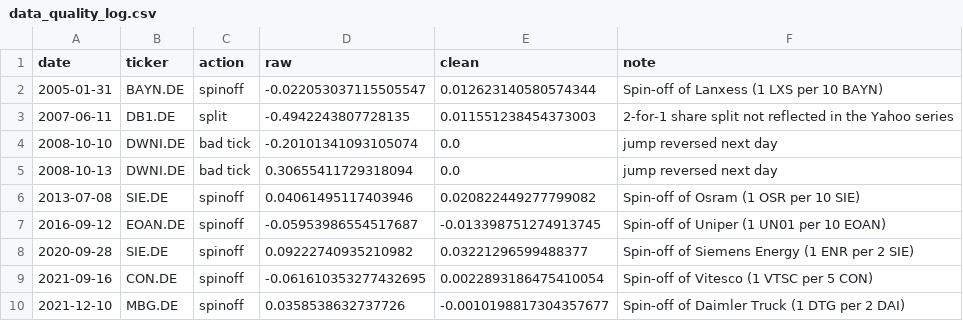
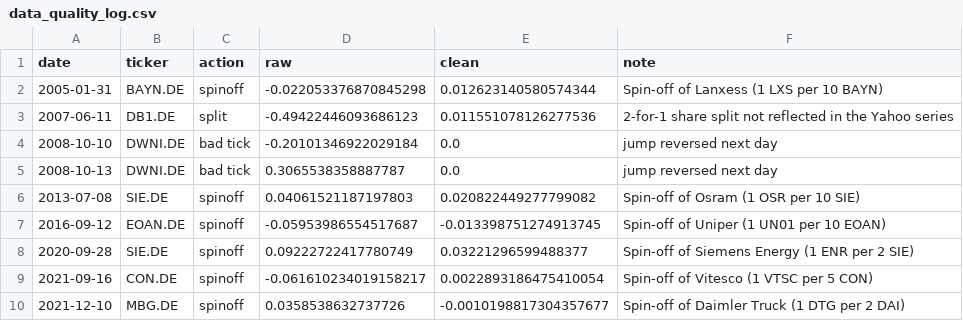
Before and after one commit to Tristan-sketch/dax-quant-research, a CSV file: results/data_quality_log.csv, drawn as a sheet.

```diff
--- a/results/data_quality_log.csv
+++ b/results/data_quality_log.csv
@@ -1,10 +1,10 @@
 date,ticker,action,raw,clean,note
-2005-01-31,BAYN.DE,spinoff,-0.022053037115505547,0.012623140580574344,Spin-off of Lanxess (1 LXS per 10 BAYN)
-2007-06-11,DB1.DE,split,-0.4942243807728135,0.011551238454373003,2-for-1 share split not reflected in the Yahoo series
-2008-10-10,DWNI.DE,bad tick,-0.20101341093105074,0.0,jump reversed next day
-2008-10-13,DWNI.DE,bad tick,0.30655411729318094,0.0,jump reversed next day
-2013-07-08,SIE.DE,spinoff,0.04061495117403946,0.020822449277799082,Spin-off of Osram (1 OSR per 10 SIE)
+2005-01-31,BAYN.DE,spinoff,-0.022053376870845298,0.012623140580574344,Spin-off of Lanxess (1 LXS per 10 BAYN)
+2007-06-11,DB1.DE,split,-0.49422446093686123,0.011551078126277536,2-for-1 share split not reflected in the Yahoo series
+2008-10-10,DWNI.DE,bad tick,-0.20101346922029184,0.0,jump reversed next day
+2008-10-13,DWNI.DE,bad tick,0.3065538358887787,0.0,jump reversed next day
+2013-07-08,SIE.DE,spinoff,0.04061521187197803,0.020822449277799082,Spin-off of Osram (1 OSR per 10 SIE)
 2016-09-12,EOAN.DE,spinoff,-0.05953986554517687,-0.013398751274913745,Spin-off of Uniper (1 UN01 per 10 EOAN)
-2020-09-28,SIE.DE,spinoff,0.09222740935210982,0.03221296599488377,Spin-off of Siemens Energy (1 ENR per 2 SIE)
-2021-09-16,CON.DE,spinoff,-0.061610353277432695,0.0022893186475410054,Spin-off of Vitesco (1 VTSC per 5 CON)
+2020-09-28,SIE.DE,spinoff,0.09222722417780749,0.03221296599488377,Spin-off of Siemens Energy (1 ENR per 2 SIE)
+2021-09-16,CON.DE,spinoff,-0.061610234019158217,0.0022893186475410054,Spin-off of Vitesco (1 VTSC per 5 CON)
 2021-12-10,MBG.DE,spinoff,0.0358538632737726,-0.0010198817304357677,Spin-off of Daimler Truck (1 DTG per 2 DAI)
```
Also changed, not shown: results/factor_tests.csv, results/monthly_returns.csv, 32 other files.
